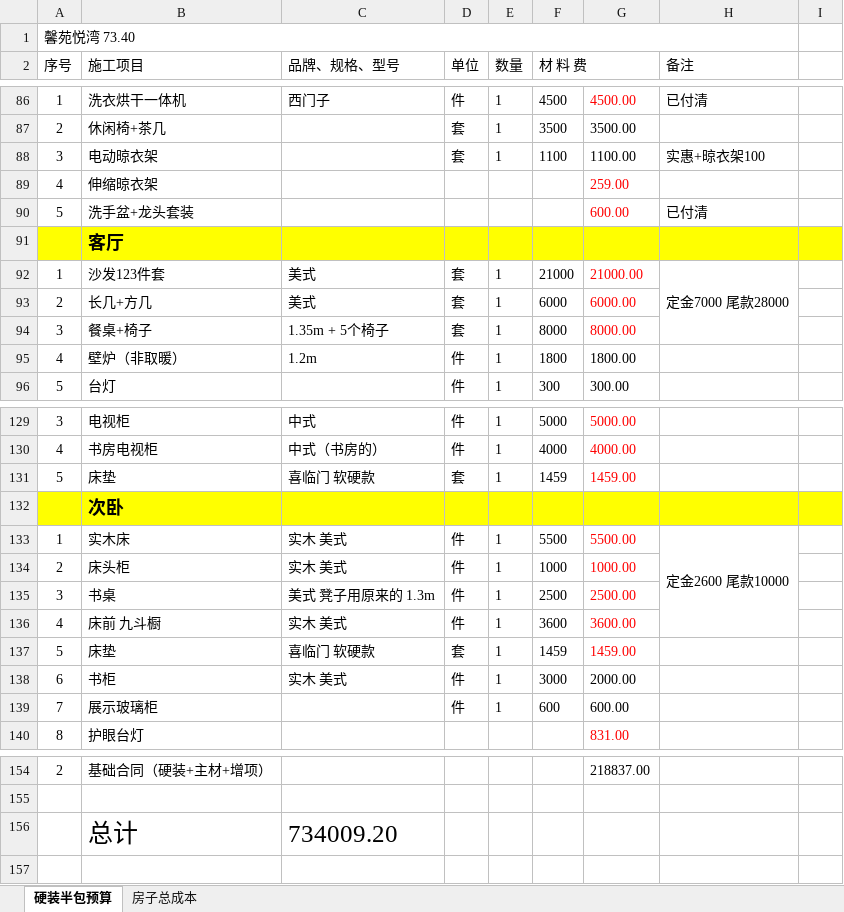
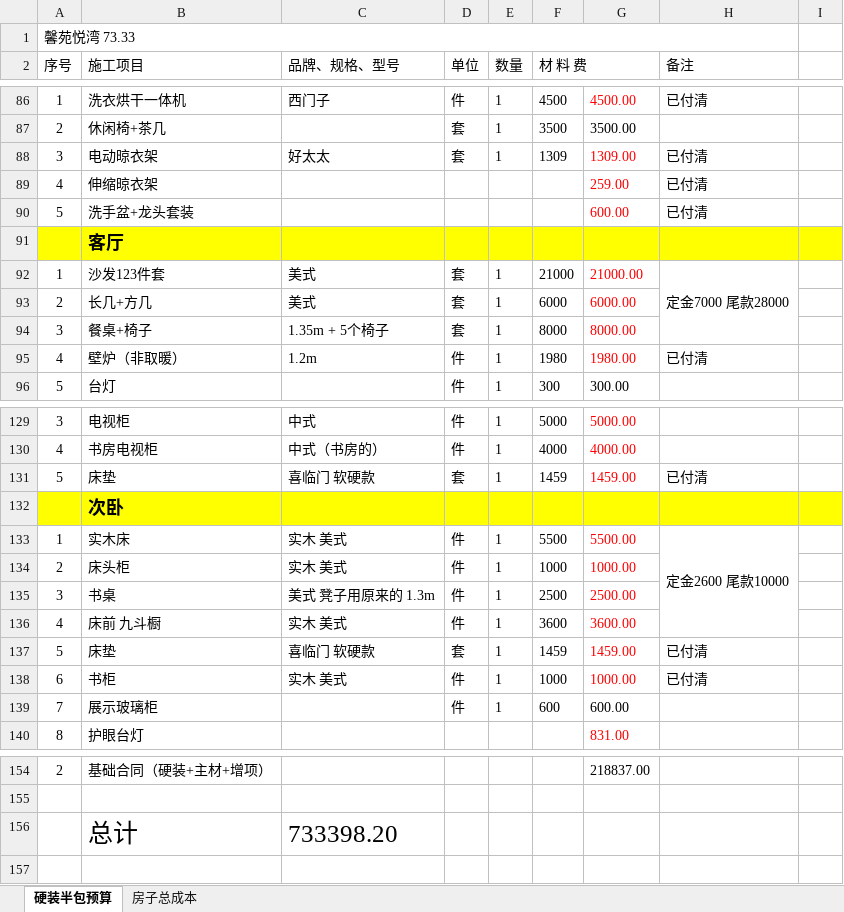
Before and after one commit to shilei-wang/waterdrop, an Excel workbook: common/iris_home/装修预算.xlsx, sheet 硬装半包预算, drawn as a sheet; only a part is shown, gaps mark what is left out; values as stored, in another font and other column widths than the file's, no borders; the diff names each change by its address in the sheet, - before the commit and + after, or states it on an @@ line.

```diff
--- a/common/iris_home/装修预算.xlsx (sheet 硬装半包预算)
+++ b/common/iris_home/装修预算.xlsx (sheet 硬装半包预算)
-A1 (序号): 馨苑悦湾 73.40
+A1 (序号): 馨苑悦湾 73.33
-C88 (品牌、规格、型号): (empty)
+C88 (品牌、规格、型号): 好太太
-F88 (材 料 费): 1100
+F88 (材 料 费): 1309
-G88: 1100.00
+G88: 1309.00
-G88 text colour: black
+G88 text colour: #FF0000
-H88 (备注): 实惠+晾衣架100
+H88 (备注): 已付清
-H89 (备注): (empty)
+H89 (备注): 已付清
-F95 (材 料 费): 1800
+F95 (材 料 费): 1980
-G95: 1800.00
+G95: 1980.00
-G95 text colour: black
+G95 text colour: #FF0000
-H95 (备注): (empty)
+H95 (备注): 已付清
-H131 (备注): (empty)
+H131 (备注): 已付清
-H137:H138 (备注): (empty)
+H137:H138 (备注): 已付清
-F138 (材 料 费): 3000
+F138 (材 料 费): 1000
-G138: 2000.00
+G138: 1000.00
-G138 text colour: black
+G138 text colour: #FF0000
-C156 (品牌、规格、型号): 734009.20
+C156 (品牌、规格、型号): 733398.20
```
